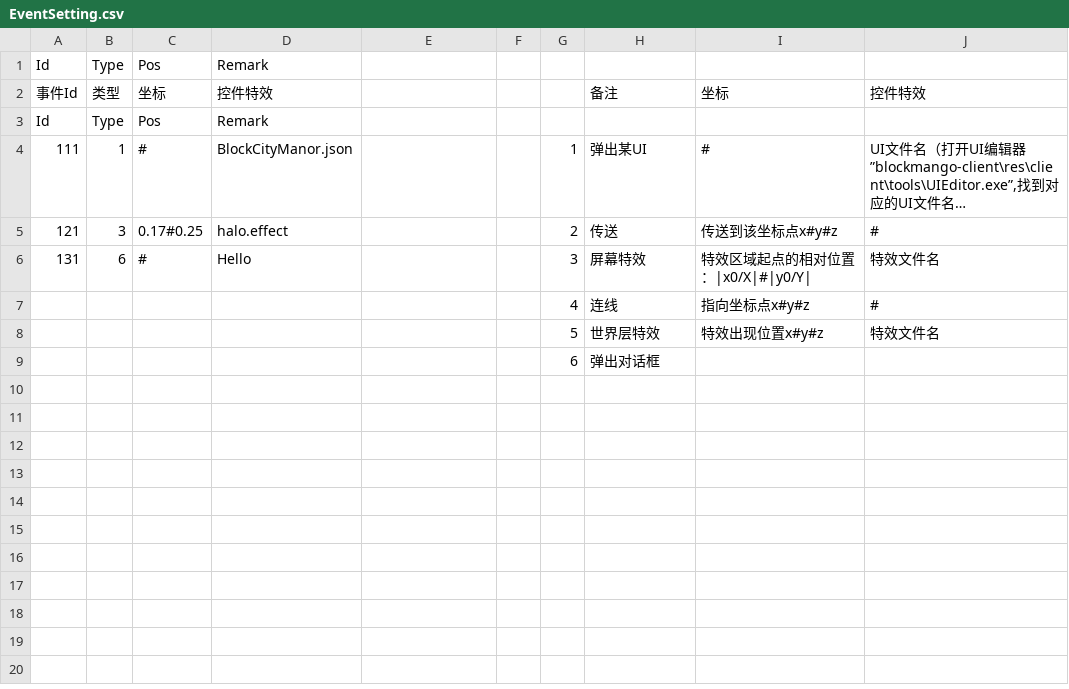
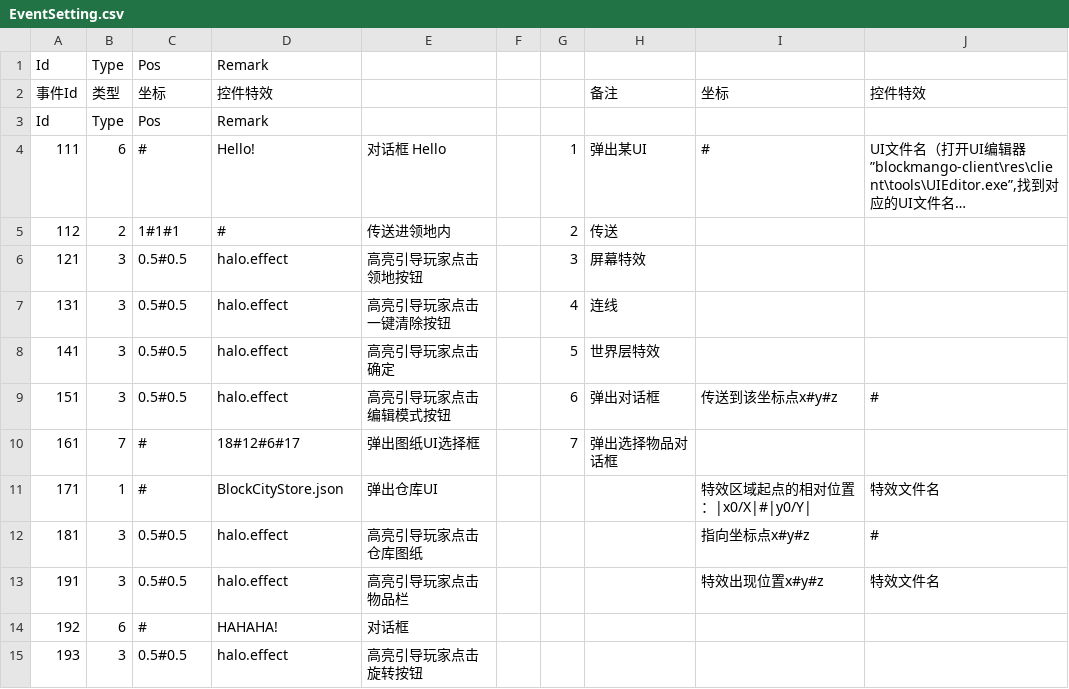
Before and after one commit to heliaoyuan10086/Game, a CSV file: BlockCity/setting/EventSetting.csv, drawn as a sheet; long unchanged cells end in …; removed rows and columns are numbered as before the commit, all else as after; the diff names each change by its address in the sheet, - before the commit and + after, or states it on an @@ line.

```diff
--- a/BlockCity/setting/EventSetting.csv
+++ b/BlockCity/setting/EventSetting.csv
-B4: 1
+B4: 6
-D4: BlockCityManor.json
+D4: Hello!
-E4: (empty)
+E4: 对话框 Hello
+row 5: 112 | 2 | 1#1#1 | # | 传送进领地内 |  | 2 | 传送
-C6: 0.17#0.25
+C6: 0.5#0.5
-E6: (empty)
+E6: 高亮引导玩家点击领地按钮
-G6: 2
+G6: 3
-H6: 传送
+H6: 屏幕特效
-I6: 传送到该坐标点x#y#z
+I6: (empty)
-J6: #
+J6: (empty)
-row 6: 131 | 6 | # | Hello |  |  | 3 | 屏幕特效 | 特效区域起点的相对位置：|x0/X|#|y0/Y| | 特效文件名
-row 7:  |  |  |  |  |  | 4 | 连线 | 指向坐标点x#y#z | #
-row 8:  |  |  |  |  |  | 5 | 世界层特效 | 特效出现位置x#y#z | 特效文件名
-row 9:  |  |  |  |  |  | 6 | 弹出对话框
+row 7: 131 | 3 | 0.5#0.5 | halo.effect | 高亮引导玩家点击一键清除按钮 |  | 4 | 连线
+row 8: 141 | 3 | 0.5#0.5 | halo.effect | 高亮引导玩家点击确定 |  | 5 | 世界层特效
+row 9: 151 | 3 | 0.5#0.5 | halo.effect | 高亮引导玩家点击编辑模式按钮 |  | 6 | 弹出对话框 | 传送到该坐标点x#y#z | #
+row 10: 161 | 7 | # | 18#12#6#17 | 弹出图纸UI选择框 |  | 7 | 弹出选择物品对话框
+row 11: 171 | 1 | # | BlockCityStore.json | 弹出仓库UI |  |  |  | 特效区域起点的相对位置：|x0/X|#|y0/Y| | 特效文件名
+row 12: 181 | 3 | 0.5#0.5 | halo.effect | 高亮引导玩家点击仓库图纸 |  |  |  | 指向坐标点x#y#z | #
+row 13: 191 | 3 | 0.5#0.5 | halo.effect | 高亮引导玩家点击物品栏 |  |  |  | 特效出现位置x#y#z | 特效文件名
+row 14: 192 | 6 | # | HAHAHA! | 对话框
+row 15: 193 | 3 | 0.5#0.5 | halo.effect | 高亮引导玩家点击旋转按钮
```
Also changed, not shown: BlockCity/setting/ConditionSetting.csv, BlockCity/setting/GuideSetting.csv, 1 other file.
